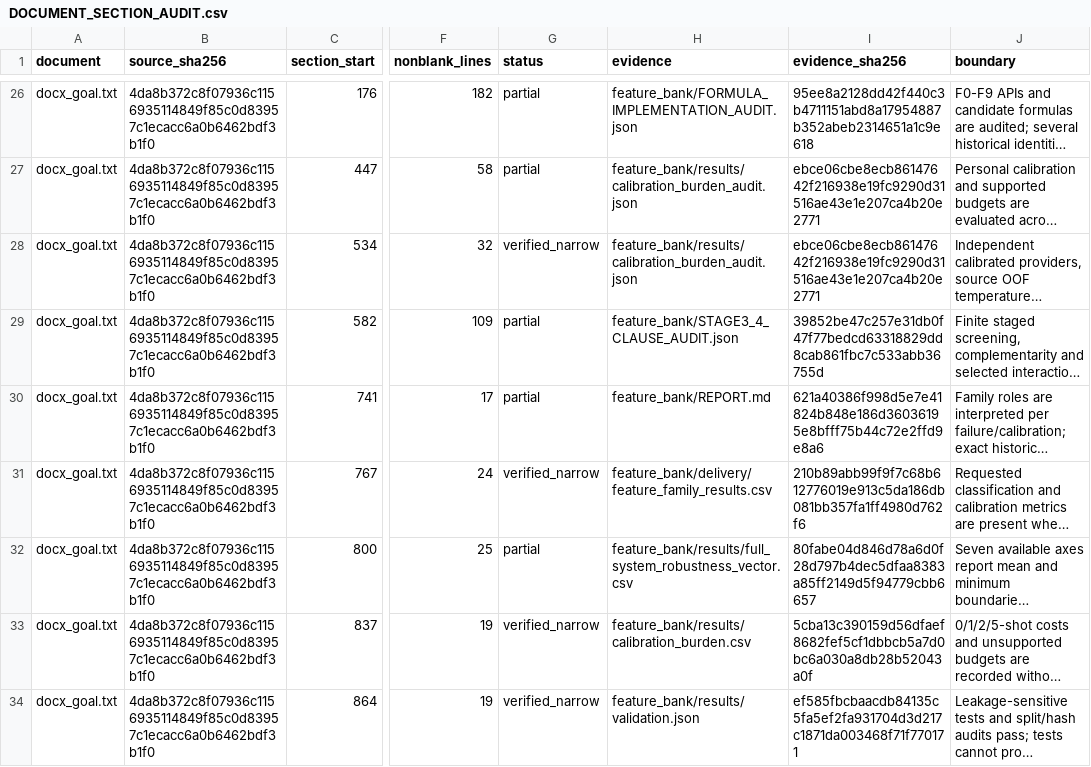
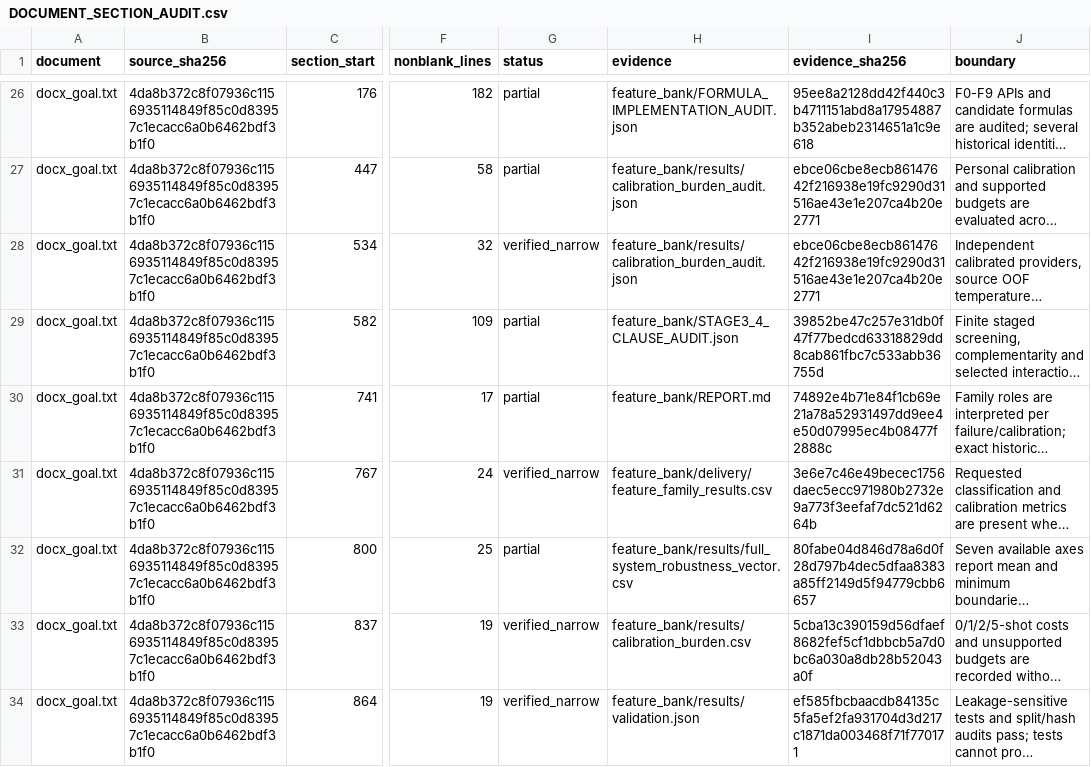
Before and after one commit to boyandong/emg-imu-human-in-the-loop, a CSV file: emgimu_classifier/feature_bank/DOCUMENT_SECTION_AUDIT.csv, drawn as a sheet; only a part is shown, gaps mark what is left out; long unchanged cells end in …; the diff covers the shown part only; the diff names each change by its address in the sheet, - before the commit and + after, or states it on an @@ line.

```diff
--- a/emgimu_classifier/feature_bank/DOCUMENT_SECTION_AUDIT.csv
+++ b/emgimu_classifier/feature_bank/DOCUMENT_SECTION_AUDIT.csv
-I30 (evidence_sha256): 621a40386f998d5e7e41824b848e186d36036195e8bfff75b44c72e2ffd9e8a6
+I30 (evidence_sha256): 74892e4b71e84f1cb69e21a78a52931497dd9ee4e50d07995ec4b08477f2888c
-I31 (evidence_sha256): 210b89abb99f9f7c68b612776019e913c5da186db081bb357fa1ff4980d762f6
+I31 (evidence_sha256): 3e6e7c46e49becec1756daec5ecc971980b2732e9a773f3eefaf7dc521d6264b
```
Also changed, not shown: 8 edited cells elsewhere in this file, emgimu_classifier/feature_bank/REQUIREMENT_AUDIT.csv, 24 other files.
